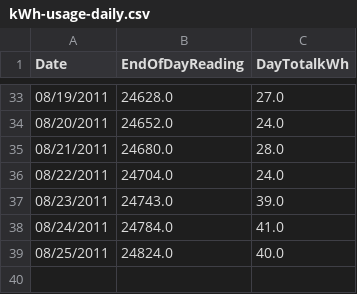
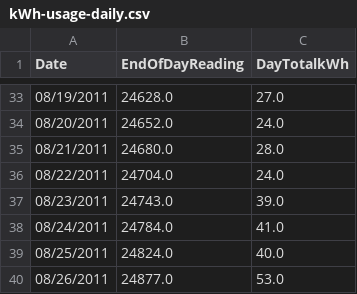
Before and after one commit to jomolinare/amr-grapher, a CSV file: kWh-usage-daily.csv, drawn as a sheet; only a part is shown, gaps mark what is left out.

```diff
--- a/kWh-usage-daily.csv
+++ b/kWh-usage-daily.csv
@@ -39 +39,2 @@ Date,EndOfDayReading,DayTotalkWh
 08/25/2011,24824.0,40.0
+08/26/2011,24877.0,53.0
```
Also changed, not shown: 6 other files.
